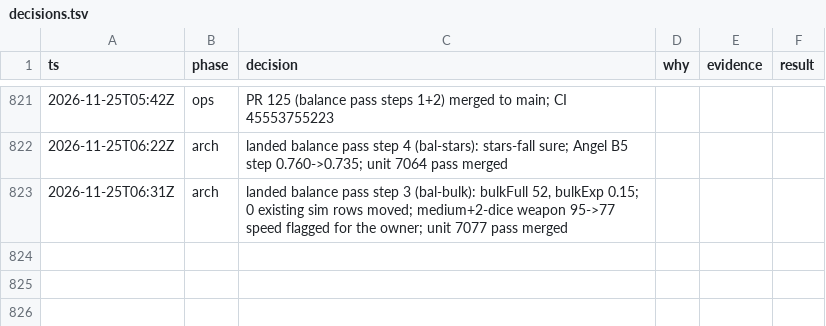
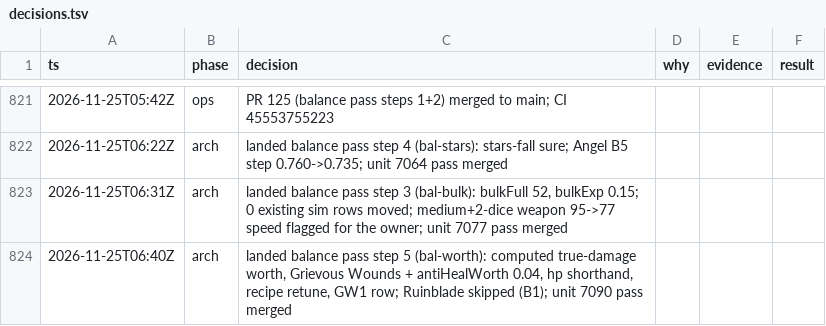
Before and after one commit to makoots-png/System-gaming-public, a TSV file: docs/agent-handoff/decisions.tsv, drawn as a sheet; only a part is shown, gaps mark what is left out; the diff names each change by its address in the sheet, - before the commit and + after, or states it on an @@ line.

```diff
--- a/docs/agent-handoff/decisions.tsv
+++ b/docs/agent-handoff/decisions.tsv
+row 824: 2026-11-25T06:40Z | arch | landed balance pass step 5 (bal-worth): computed true-damage worth, Grievous Wounds + antiHealWorth 0.04, hp shorthand, recipe retune, GW1 row; Ruinblade skipped (B1); unit 7090 pass merged
```
Also changed, not shown: 19 other files.
